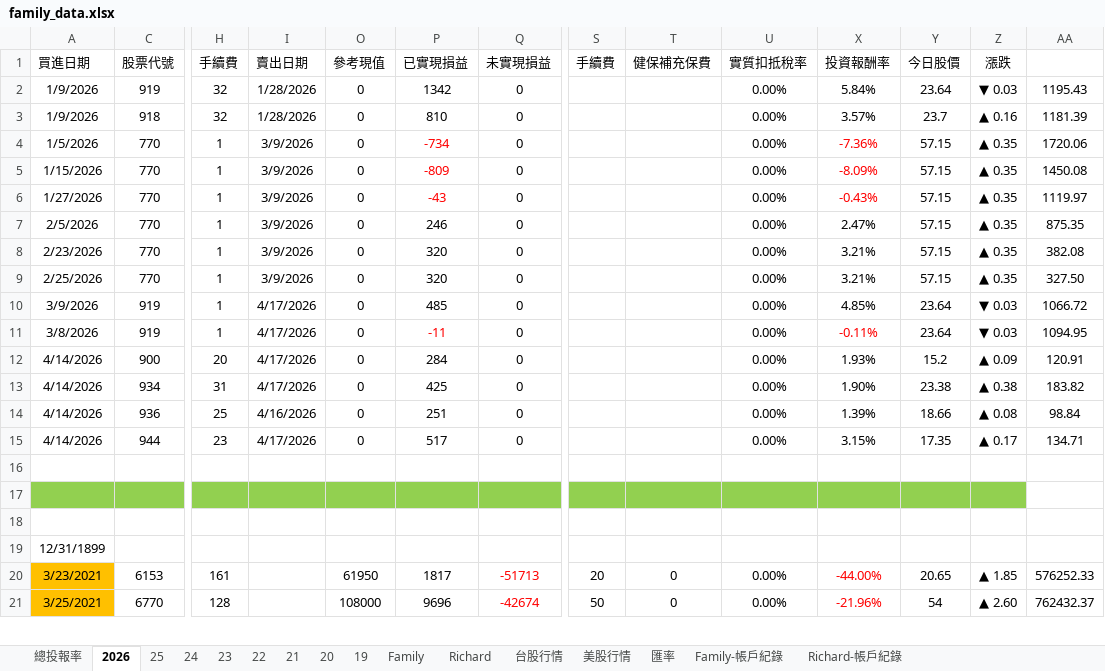
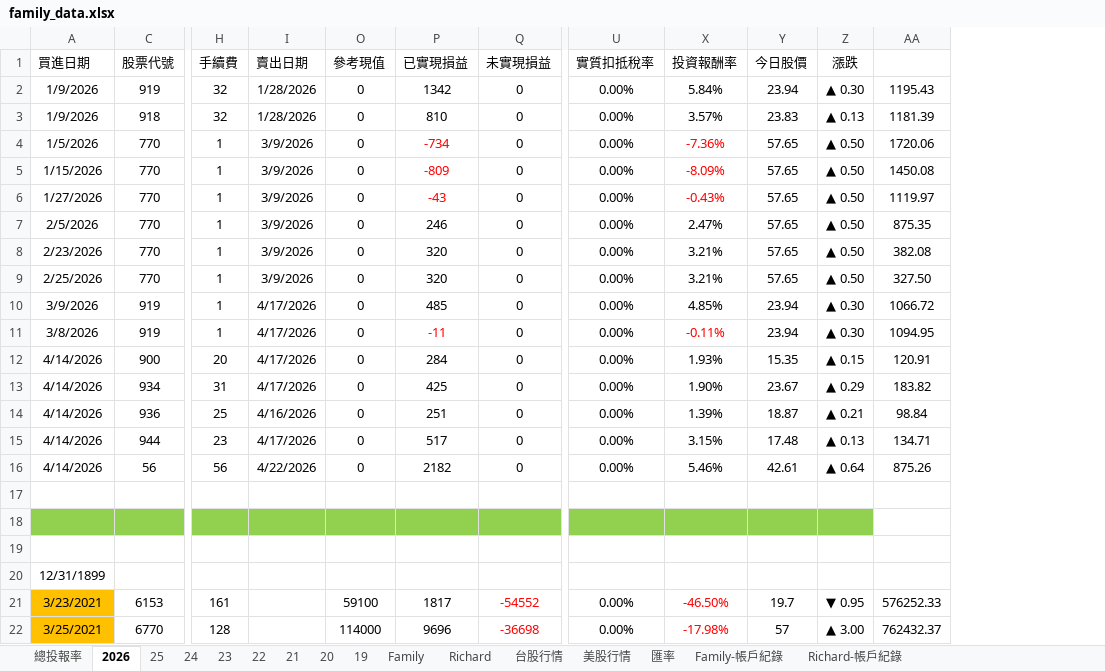
Before and after one commit to even182/family-streamlit-dashboard, an Excel workbook: data/family_data.xlsx, sheet 2026, drawn as a sheet; only a part is shown, gaps mark what is left out; values as stored, in another font and other column widths than the file's, no borders; conditional formats not drawn; removed rows and columns are numbered as before the commit, all else as after; rows hold the shown columns only; the diff covers the shown part only; the diff names each change by its address in the sheet, - before the commit and + after, or states it on an @@ line.

```diff
--- a/data/family_data.xlsx (sheet 2026)
+++ b/data/family_data.xlsx (sheet 2026)
@@ column S (手續費) hidden, rows 20-21: 20 | 50 @@
@@ column T (健保補充保費) hidden, rows 20-21: 0 | 0 @@
-Y2 (今日股價): 23.64
+Y2 (今日股價): 23.94
-Z2 (漲跌): ▼ 0.03
+Z2 (漲跌): ▲ 0.30
-Y3 (今日股價): 23.7
+Y3 (今日股價): 23.83
-Z3 (漲跌): ▲ 0.16
+Z3 (漲跌): ▲ 0.13
-Y4:Y9 (今日股價): 57.15
+Y4:Y9 (今日股價): 57.65
-Z4:Z9 (漲跌): ▲ 0.35
+Z4:Z9 (漲跌): ▲ 0.50
-Y10:Y11 (今日股價): 23.64
+Y10:Y11 (今日股價): 23.94
-Z10:Z11 (漲跌): ▼ 0.03
+Z10:Z11 (漲跌): ▲ 0.30
-Y12 (今日股價): 15.2
+Y12 (今日股價): 15.35
-Z12 (漲跌): ▲ 0.09
+Z12 (漲跌): ▲ 0.15
-Y13 (今日股價): 23.38
+Y13 (今日股價): 23.67
-Z13 (漲跌): ▲ 0.38
+Z13 (漲跌): ▲ 0.29
-Y14 (今日股價): 18.66
+Y14 (今日股價): 18.87
-Z14 (漲跌): ▲ 0.08
+Z14 (漲跌): ▲ 0.21
-Y15 (今日股價): 17.35
+Y15 (今日股價): 17.48
-Z15 (漲跌): ▲ 0.17
+Z15 (漲跌): ▲ 0.13
+row 16: 4/14/2026 | 56 | 56 | 4/22/2026 | 0 | 2182 | 0 | 0.00% | 5.46% | 42.61 | ▲ 0.64 | 875.26
-O21 (參考現值): 61950
+O21 (參考現值): 59100
-Q21 (未實現損益): -51713
+Q21 (未實現損益): -54552
-X21 (投資報酬率): -44.00%
+X21 (投資報酬率): -46.50%
-Y21 (今日股價): 20.65
+Y21 (今日股價): 19.7
-Z21 (漲跌): ▲ 1.85
+Z21 (漲跌): ▼ 0.95
-O22 (參考現值): 108000
+O22 (參考現值): 114000
-Q22 (未實現損益): -42674
+Q22 (未實現損益): -36698
-X22 (投資報酬率): -21.96%
+X22 (投資報酬率): -17.98%
-Y22 (今日股價): 54
+Y22 (今日股價): 57
-Z22 (漲跌): ▲ 2.60
+Z22 (漲跌): ▲ 3.00
```
Also changed, not shown: 4 added rows, 6 removed rows, 145 edited cells and cell formats elsewhere in this sheet, sheet 台股行情, sheet Family, sheet Richard, sheet 21, sheet 24, sheet 25, 5 more sheets, formulas that keep their value, hidden cells, charts or pictures.
